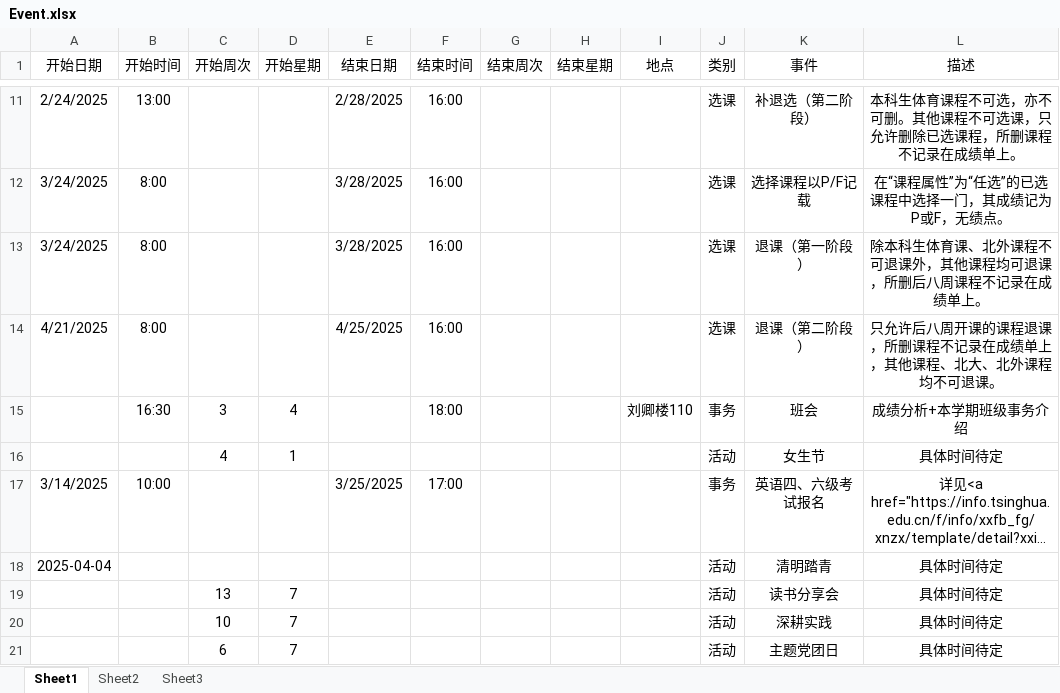
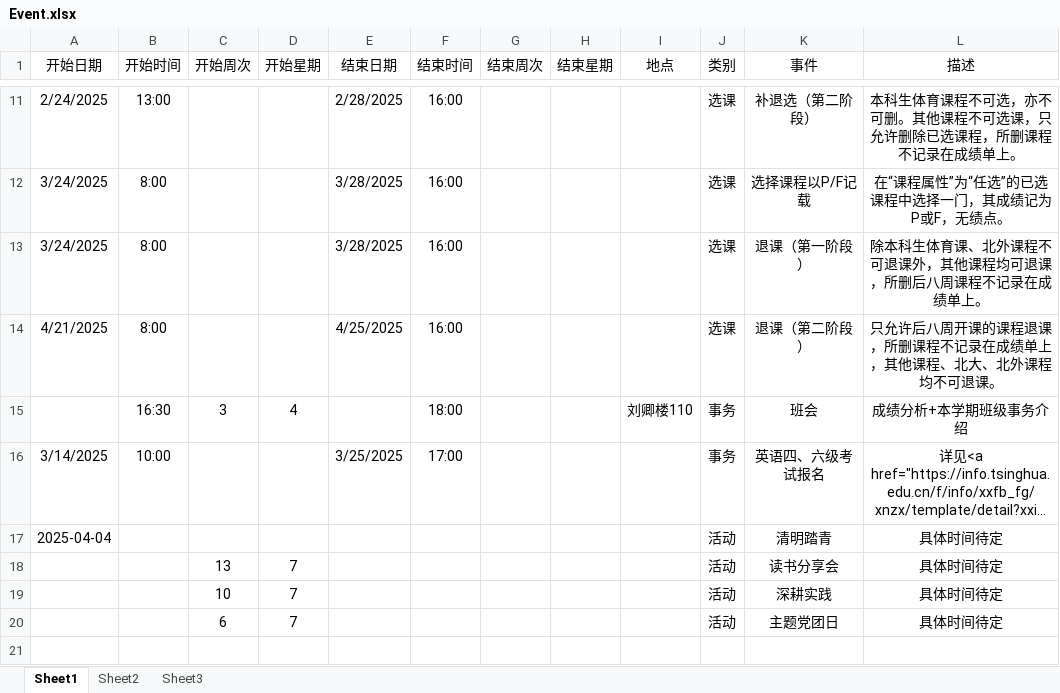
Before and after one commit to THUDEPN31/THUDEPN31.github.io, an Excel workbook: INDEX/schedule/Event.xlsx, sheet Sheet1, drawn as a sheet; only a part is shown, gaps mark what is left out; long unchanged cells end in …; values as stored, in another font and other column widths than the file's, no borders; the diff names each change by its address in the sheet, - before the commit and + after, or states it on an @@ line.

```diff
--- a/INDEX/schedule/Event.xlsx (sheet Sheet1)
+++ b/INDEX/schedule/Event.xlsx (sheet Sheet1)
-row 16:  |  | 4 | 1 |  |  |  |  |  | 活动 | 女生节 | 具体时间待定
```
Also changed, not shown: 1 other file.
